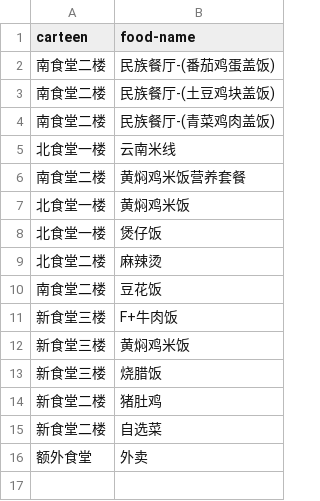
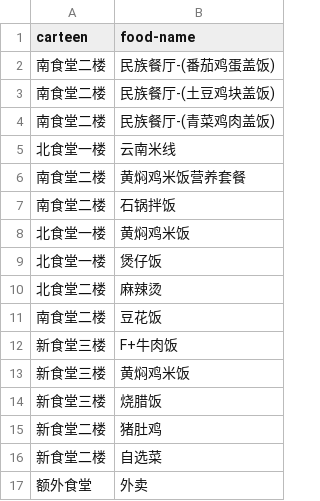
Before and after one commit to CHONGANDXU/Upload-Test, a CSV file: school-carteen.csv, drawn as a sheet.

Commit message:
add data

```diff
--- a/school-carteen.csv
+++ b/school-carteen.csv
@@ -6,2 +6,3 @@ carteen,food-name
 南食堂二楼,黄焖鸡米饭营养套餐
+南食堂二楼,石锅拌饭
 北食堂一楼,黄焖鸡米饭
```
